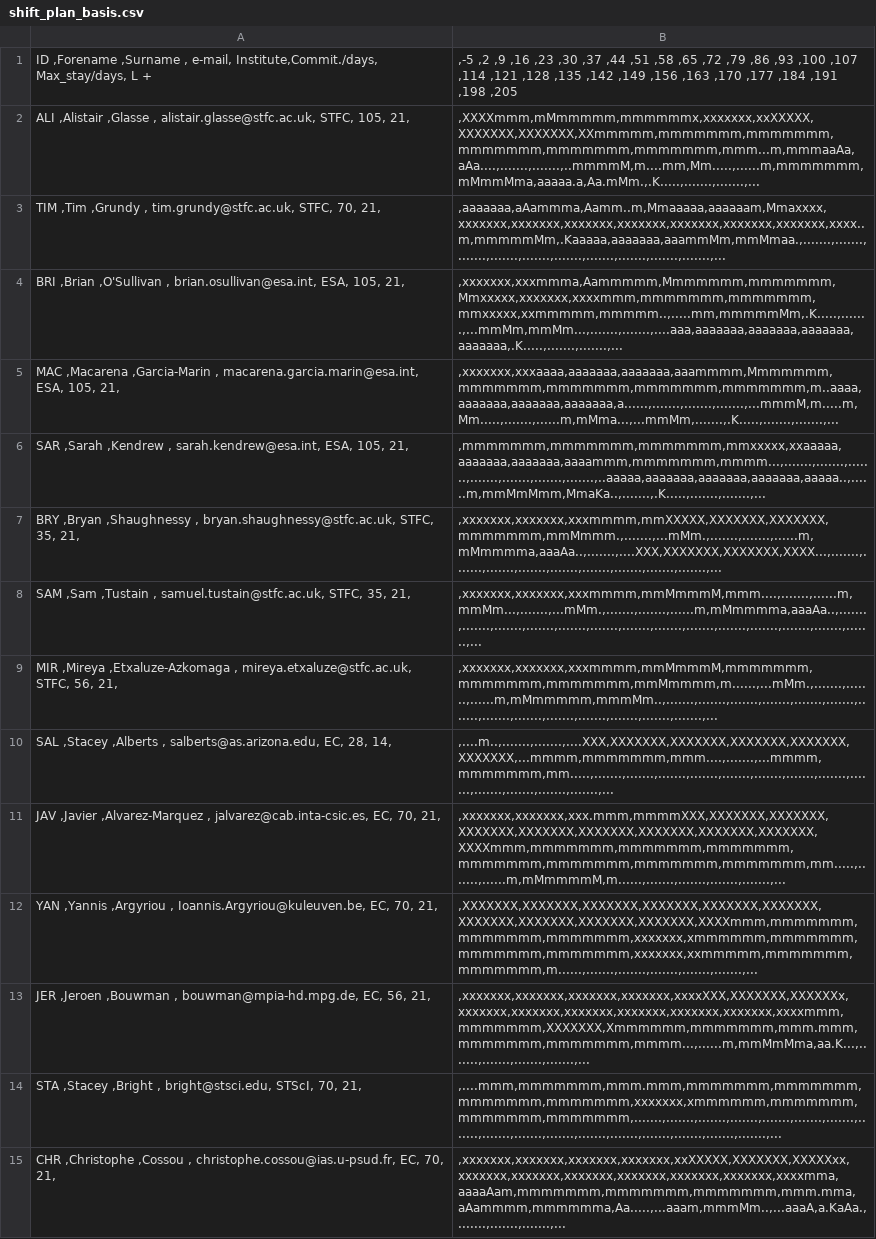
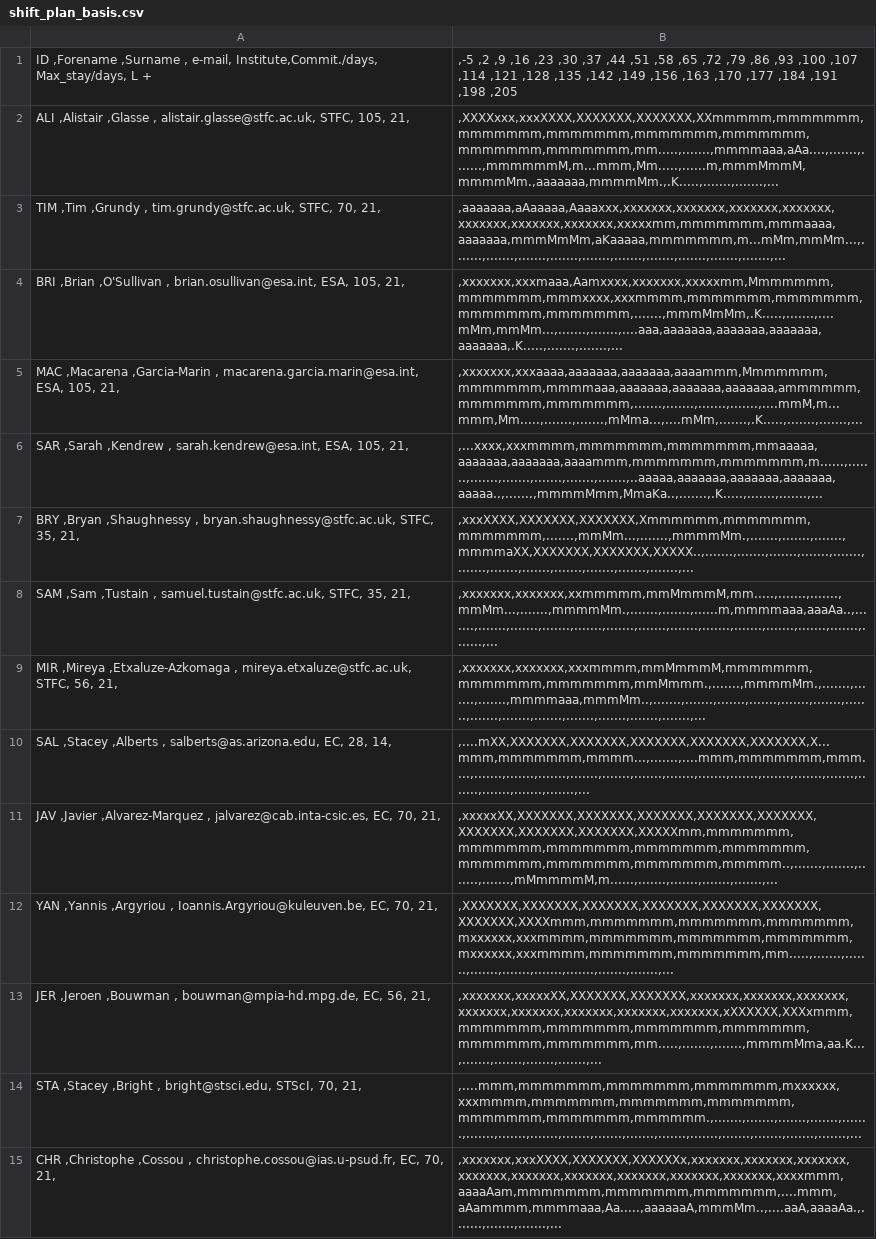
Before and after one commit to AGlasse/timeliner, a CSV file: outputs/shift_plan_basis.csv, drawn as a sheet; only a part is shown; the diff covers the shown part only; the diff names each change by its address in the sheet, - before the commit and + after, or states it on an @@ line.

```diff
--- a/outputs/shift_plan_basis.csv
+++ b/outputs/shift_plan_basis.csv
-B2: ,XXXXmmm,mMmmmmm,mmmmmmx,xxxxxxx,xxXXXXX,XXXXXXX,XXXXXXX,XXmmmmm,mmmmmmm,mmmmmmm,mmmmmmm,mmmmmmm,mmmmmmm,mmm...m,mmmaaAa,aAa....,.......,.......,..mmmmM,m....mm,Mm.....,......m,mmmmmmm,mMmmMma,aaaaa.a,Aa.mMm.,.K.....,.......,.......,...
+B2: ,XXXXxxx,xxxXXXX,XXXXXXX,XXXXXXX,XXmmmmm,mmmmmmm,mmmmmmm,mmmmmmm,mmmmmmm,mmmmmmm,mmmmmmm,mmmmmmm,mm.....,.......,mmmmaaa,aAa....,.......,.......,mmmmmmM,m...mmm,Mm.....,......m,mmmMmmM,mmmmMm.,aaaaaaa,mmmmMm.,.K.....,.......,.......,...
-B3: ,aaaaaaa,aAammma,Aamm..m,Mmaaaaa,aaaaaam,Mmaxxxx,xxxxxxx,xxxxxxx,xxxxxxx,xxxxxxx,xxxxxxx,xxxxxxx,xxxxxxx,xxxx..m,mmmmmMm,.Kaaaaa,aaaaaaa,aaammMm,mmMmaa.,.......,.......,.......,.......,.......,.......,.......,.......,.......,.......,...
+B3: ,aaaaaaa,aAaaaaa,Aaaaxxx,xxxxxxx,xxxxxxx,xxxxxxx,xxxxxxx,xxxxxxx,xxxxxxx,xxxxxxx,xxxxxmm,mmmmmmm,mmmaaaa,aaaaaaa,mmmMmMm,aKaaaaa,mmmmmmm,m...mMm,mmMm...,.......,.......,.......,.......,.......,.......,.......,.......,.......,.......,...
-B4: ,xxxxxxx,xxxmmma,Aammmmm,Mmmmmmm,mmmmmmm,Mmxxxxx,xxxxxxx,xxxxmmm,mmmmmmm,mmmmmmm,mmxxxxx,xxmmmmm,mmmmm..,.....mm,mmmmmMm,.K.....,.......,...mmMm,mmMm...,.......,.......,....aaa,aaaaaaa,aaaaaaa,aaaaaaa,aaaaaaa,.K.....,.......,.......,...
+B4: ,xxxxxxx,xxxmaaa,Aamxxxx,xxxxxxx,xxxxxmm,Mmmmmmm,mmmmmmm,mmmxxxx,xxxmmmm,mmmmmmm,mmmmmmm,mmmmmmm,mmmmmmm,.......,mmmMmMm,.K.....,.......,....mMm,mmMm...,.......,.......,....aaa,aaaaaaa,aaaaaaa,aaaaaaa,aaaaaaa,.K.....,.......,.......,...
-B5: ,xxxxxxx,xxxaaaa,aaaaaaa,aaaaaaa,aaammmm,Mmmmmmm,mmmmmmm,mmmmmmm,mmmmmmm,mmmmmmm,m..aaaa,aaaaaaa,aaaaaaa,aaaaaaa,a......,.......,.......,.......,...mmmM,m.....m,Mm.....,.......,......m,mMma...,...mmMm,.......,.K.....,.......,.......,...
+B5: ,xxxxxxx,xxxaaaa,aaaaaaa,aaaaaaa,aaaammm,Mmmmmmm,mmmmmmm,mmmmaaa,aaaaaaa,aaaaaaa,aaaaaaa,ammmmmm,mmmmmmm,mmmmmmm,.......,.......,.......,.......,....mmM,m...mmm,Mm.....,.......,.......,mMma...,....mMm,.......,.K.....,.......,.......,...
-B6: ,mmmmmmm,mmmmmmm,mmmmmmm,mmxxxxx,xxaaaaa,aaaaaaa,aaaaaaa,aaaammm,mmmmmmm,mmmm...,.......,.......,.......,.......,.......,.......,.......,..aaaaa,aaaaaaa,aaaaaaa,aaaaaaa,aaaaa..,......m,mmMmMmm,MmaKa..,.......,.K.....,.......,.......,...
+B6: ,...xxxx,xxxmmmm,mmmmmmm,mmmmmmm,mmaaaaa,aaaaaaa,aaaaaaa,aaaammm,mmmmmmm,mmmmmmm,m......,.......,.......,.......,.......,.......,.......,..aaaaa,aaaaaaa,aaaaaaa,aaaaaaa,aaaaa..,.......,mmmmMmm,MmaKa..,.......,.K.....,.......,.......,...
-B7: ,xxxxxxx,xxxxxxx,xxxmmmm,mmXXXXX,XXXXXXX,XXXXXXX,mmmmmmm,mmMmmm.,.......,...mMm.,.......,.......,......m,mMmmmma,aaaAa..,.......,....XXX,XXXXXXX,XXXXXXX,XXXX...,.......,.......,.......,.......,.......,.......,.......,.......,.......,...
+B7: ,xxxXXXX,XXXXXXX,XXXXXXX,Xmmmmmm,mmmmmmm,mmmmmmm,.......,mmMm...,.......,mmmmMm.,.......,.......,.......,mmmmaXX,XXXXXXX,XXXXXXX,XXXXX..,.......,.......,.......,.......,.......,.......,.......,.......,.......,.......,.......,.......,...
-B8: ,xxxxxxx,xxxxxxx,xxxmmmm,mmMmmmM,mmm....,.......,......m,mmMm...,.......,...mMm.,.......,.......,......m,mMmmmma,aaaAa..,.......,.......,.......,.......,.......,.......,.......,.......,.......,.......,.......,.......,.......,.......,...
+B8: ,xxxxxxx,xxxxxxx,xxmmmmm,mmMmmmM,mm.....,.......,.......,mmMm...,.......,mmmmMm.,.......,.......,......m,mmmmaaa,aaaAa..,.......,.......,.......,.......,.......,.......,.......,.......,.......,.......,.......,.......,.......,.......,...
-B9: ,xxxxxxx,xxxxxxx,xxxmmmm,mmMmmmM,mmmmmmm,mmmmmmm,mmmmmmm,mmMmmmm,m......,...mMm.,.......,.......,......m,mMmmmmm,mmmMm..,.......,.......,.......,.......,.......,.......,.......,.......,.......,.......,.......,.......,.......,.......,...
+B9: ,xxxxxxx,xxxxxxx,xxxmmmm,mmMmmmM,mmmmmmm,mmmmmmm,mmmmmmm,mmMmmm.,.......,mmmmMm.,.......,.......,.......,mmmmaaa,mmmMm..,.......,.......,.......,.......,.......,.......,.......,.......,.......,.......,.......,.......,.......,.......,...
-B10: ,....m..,.......,.......,....XXX,XXXXXXX,XXXXXXX,XXXXXXX,XXXXXXX,XXXXXXX,...mmmm,mmmmmmm,mmm....,.......,...mmmm,mmmmmmm,mm.....,.......,.......,.......,.......,.......,.......,.......,.......,.......,.......,.......,.......,.......,...
+B10: ,....mXX,XXXXXXX,XXXXXXX,XXXXXXX,XXXXXXX,XXXXXXX,X...mmm,mmmmmmm,mmmm...,.......,....mmm,mmmmmmm,mmm....,.......,.......,.......,.......,.......,.......,.......,.......,.......,.......,.......,.......,.......,.......,.......,.......,...
-B11: ,xxxxxxx,xxxxxxx,xxx.mmm,mmmmXXX,XXXXXXX,XXXXXXX,XXXXXXX,XXXXXXX,XXXXXXX,XXXXXXX,XXXXXXX,XXXXXXX,XXXXmmm,mmmmmmm,mmmmmmm,mmmmmmm,mmmmmmm,mmmmmmm,mmmmmmm,mmmmmmm,mm.....,.......,......m,mMmmmmM,m......,.......,.......,.......,.......,...
+B11: ,xxxxxXX,XXXXXXX,XXXXXXX,XXXXXXX,XXXXXXX,XXXXXXX,XXXXXXX,XXXXXXX,XXXXXXX,XXXXXmm,mmmmmmm,mmmmmmm,mmmmmmm,mmmmmmm,mmmmmmm,mmmmmmm,mmmmmmm,mmmmmmm,mmmmm..,.......,.......,.......,.......,mMmmmmM,m......,.......,.......,.......,.......,...
-B12: ,XXXXXXX,XXXXXXX,XXXXXXX,XXXXXXX,XXXXXXX,XXXXXXX,XXXXXXX,XXXXXXX,XXXXXXX,XXXXXXX,XXXXmmm,mmmmmmm,mmmmmmm,mmmmmmm,xxxxxxx,xmmmmmm,mmmmmmm,mmmmmmm,mmmmmmm,xxxxxxx,xxmmmmm,mmmmmmm,mmmmmmm,m......,.......,.......,.......,.......,.......,...
+B12: ,XXXXXXX,XXXXXXX,XXXXXXX,XXXXXXX,XXXXXXX,XXXXXXX,XXXXXXX,XXXXmmm,mmmmmmm,mmmmmmm,mmmmmmm,mxxxxxx,xxxmmmm,mmmmmmm,mmmmmmm,mmmmmmm,mxxxxxx,xxxmmmm,mmmmmmm,mmmmmmm,mm.....,.......,.......,.......,.......,.......,.......,.......,.......,...
-B13: ,xxxxxxx,xxxxxxx,xxxxxxx,xxxxxxx,xxxxXXX,XXXXXXX,XXXXXXx,xxxxxxx,xxxxxxx,xxxxxxx,xxxxxxx,xxxxxxx,xxxxxxx,xxxxmmm,mmmmmmm,XXXXXXX,Xmmmmmm,mmmmmmm,mmm.mmm,mmmmmmm,mmmmmmm,mmmm...,......m,mmMmMma,aa.K...,.......,.......,.......,.......,...
+B13: ,xxxxxxx,xxxxxXX,XXXXXXX,XXXXXXX,xxxxxxx,xxxxxxx,xxxxxxx,xxxxxxx,xxxxxxx,xxxxxxx,xxxxxxx,xxxxxxx,xXXXXXX,XXXxmmm,mmmmmmm,mmmmmmm,mmmmmmm,mmmmmmm,mmmmmmm,mmmmmmm,mm.....,.......,.......,mmmmMma,aa.K...,.......,.......,.......,.......,...
-B14: ,....mmm,mmmmmmm,mmm.mmm,mmmmmmm,mmmmmmm,mmmmmmm,mmmmmmm,xxxxxxx,xmmmmmm,mmmmmmm,mmmmmmm,mmmmmmm,.......,.......,.......,.......,.......,.......,.......,.......,.......,.......,.......,.......,.......,.......,.......,.......,.......,...
+B14: ,....mmm,mmmmmmm,mmmmmmm,mmmmmmm,mxxxxxx,xxxmmmm,mmmmmmm,mmmmmmm,mmmmmmm,mmmmmmm,mmmmmmm,mmmmmm.,.......,.......,.......,.......,.......,.......,.......,.......,.......,.......,.......,.......,.......,.......,.......,.......,.......,...
-B15: ,xxxxxxx,xxxxxxx,xxxxxxx,xxxxxxx,xxXXXXX,XXXXXXX,XXXXXxx,xxxxxxx,xxxxxxx,xxxxxxx,xxxxxxx,xxxxxxx,xxxxxxx,xxxxmma,aaaaAam,mmmmmmm,mmmmmmm,mmmmmmm,mmm.mma,aAammmm,mmmmmma,Aa.....,...aaam,mmmMm..,...aaaA,a.KaAa.,.......,.......,.......,...
+B15: ,xxxxxxx,xxxXXXX,XXXXXXX,XXXXXXx,xxxxxxx,xxxxxxx,xxxxxxx,xxxxxxx,xxxxxxx,xxxxxxx,xxxxxxx,xxxxxxx,xxxxxxx,xxxxmmm,aaaaAam,mmmmmmm,mmmmmmm,mmmmmmm,....mmm,aAammmm,mmmmaaa,Aa.....,aaaaaaA,mmmMm..,....aaA,aaaaAa.,.......,.......,.......,...
```
Also changed, not shown: 36 edited cells elsewhere in this file, 4 other files.
